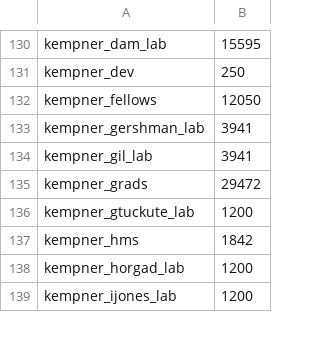
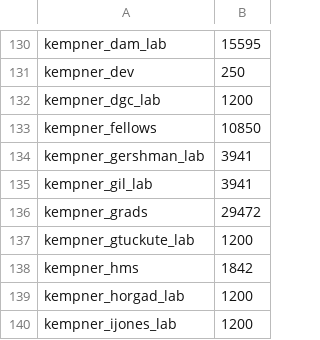
Before and after one commit to fasrc/slurm-scripts, a CSV file: fairshare/cannon/cannon-fairshare-census.csv, drawn as a sheet; only a part is shown, gaps mark what is left out.

Commit message:
Adding kempner_dgc_lab

```diff
--- a/fairshare/cannon/cannon-fairshare-census.csv
+++ b/fairshare/cannon/cannon-fairshare-census.csv
@@ -131,3 +131,4 @@ kempner_dam_lab,15595
 kempner_dev,250
-kempner_fellows,12050
+kempner_dgc_lab,1200
+kempner_fellows,10850
 kempner_gershman_lab,3941
```
